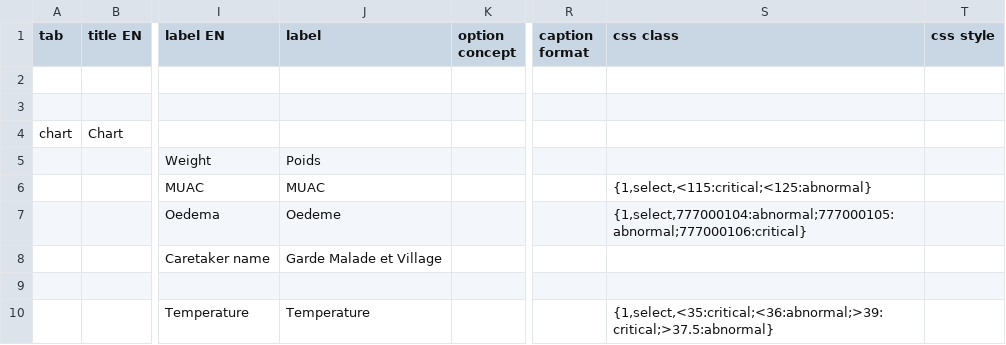
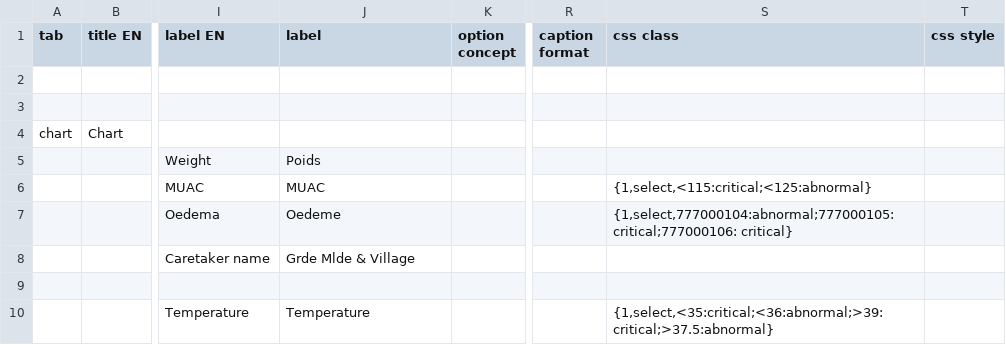
Before and after one commit to projectbuendia/profiles, a CSV file: nutrition-chad-itfc-fr-29.csv (was nutrition-chad-itfc-fr-28.csv), drawn as a sheet; only a part is shown, gaps mark what is left out; the diff covers the shown part only; the diff names each change by its address in the sheet, - before the commit and + after, or states it on an @@ line.

Commit message:
Changes threshold values as per @male's recommendations

```diff
--- a/nutrition-chad-itfc-fr-28.csv
+++ b/nutrition-chad-itfc-fr-29.csv
-S7 (css class): {1,select,777000104:abnormal;777000105:abnormal;777000106:critical}
+S7 (css class): {1,select,777000104:abnormal;777000105:critical;777000106: critical}
-J8 (label): Garde Malade et Village
+J8 (label): Grde Mlde & Village
```
Also changed, not shown: 24 added rows, 24 removed rows and 16 edited cells elsewhere in this file.
